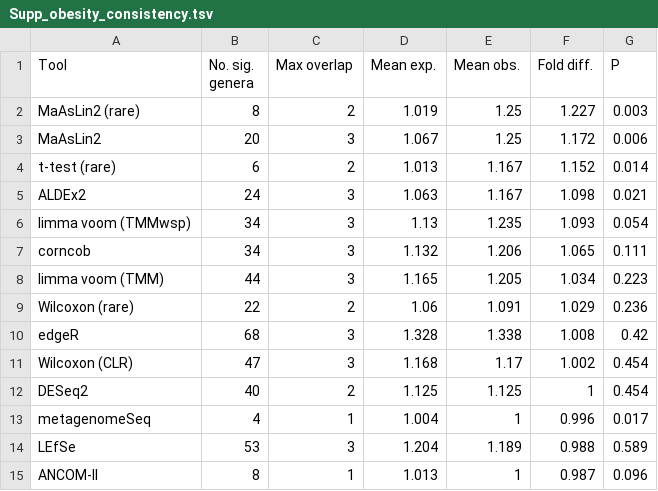
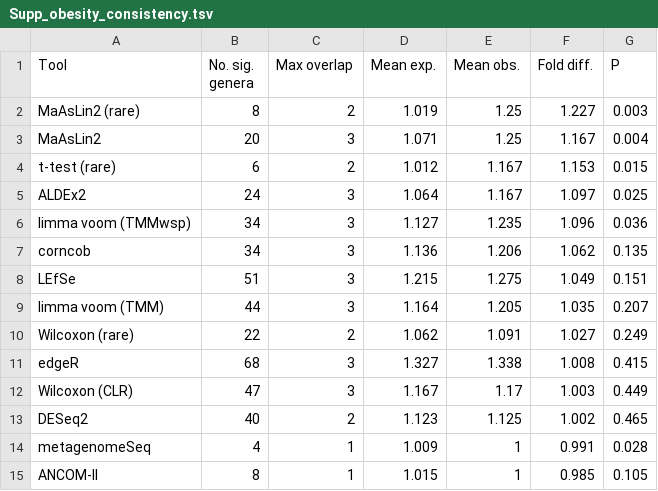
Before and after one commit to nearinj/Comparison_of_DA_microbiome_methods, a TSV file: Display_items/Tables/Supp_obesity_consistency.tsv, drawn as a sheet.

Commit message:
Updated genus consistency results

```diff
--- a/Display_items/Tables/Supp_obesity_consistency.tsv
+++ b/Display_items/Tables/Supp_obesity_consistency.tsv
@@ -2,14 +2,14 @@ Tool	No. sig. genera	Max overlap	Mean exp.	Mean obs.	Fold diff.	P
 MaAsLin2 (rare)	8	2	1.019	1.25	1.227	0.003
-MaAsLin2	20	3	1.067	1.25	1.172	0.006
-t-test (rare)	6	2	1.013	1.167	1.152	0.014
-ALDEx2	24	3	1.063	1.167	1.098	0.021
-limma voom (TMMwsp)	34	3	1.13	1.235	1.093	0.054
-corncob	34	3	1.132	1.206	1.065	0.111
-limma voom (TMM)	44	3	1.165	1.205	1.034	0.223
-Wilcoxon (rare)	22	2	1.06	1.091	1.029	0.236
-edgeR	68	3	1.328	1.338	1.008	0.42
-Wilcoxon (CLR)	47	3	1.168	1.17	1.002	0.454
-DESeq2	40	2	1.125	1.125	1	0.454
-metagenomeSeq	4	1	1.004	1	0.996	0.017
-LEfSe	53	3	1.204	1.189	0.988	0.589
-ANCOM-II	8	1	1.013	1	0.987	0.096
+MaAsLin2	20	3	1.071	1.25	1.167	0.004
+t-test (rare)	6	2	1.012	1.167	1.153	0.015
+ALDEx2	24	3	1.064	1.167	1.097	0.025
+limma voom (TMMwsp)	34	3	1.127	1.235	1.096	0.036
+corncob	34	3	1.136	1.206	1.062	0.135
+LEfSe	51	3	1.215	1.275	1.049	0.151
+limma voom (TMM)	44	3	1.164	1.205	1.035	0.207
+Wilcoxon (rare)	22	2	1.062	1.091	1.027	0.249
+edgeR	68	3	1.327	1.338	1.008	0.415
+Wilcoxon (CLR)	47	3	1.167	1.17	1.003	0.449
+DESeq2	40	2	1.123	1.125	1.002	0.465
+metagenomeSeq	4	1	1.009	1	0.991	0.028
+ANCOM-II	8	1	1.015	1	0.985	0.105
```
Also changed, not shown: Display_items/Tables/Table2_diarrhea_consistency.tsv, 6 other files.
